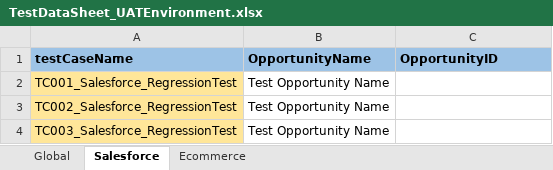
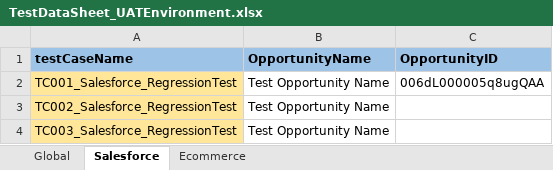
Before and after one commit to yogeshsjadhav13/PlaywrightForSalesforce, an Excel workbook: resources/TestDataSheet_UATEnvironment.xlsx, sheet Salesforce, drawn as a sheet; values as stored, in another font and other column widths than the file's, no borders; the diff names each change by its address in the sheet, - before the commit and + after, or states it on an @@ line.

```diff
--- a/resources/TestDataSheet_UATEnvironment.xlsx (sheet Salesforce)
+++ b/resources/TestDataSheet_UATEnvironment.xlsx (sheet Salesforce)
-C2 (OpportunityID): (empty)
+C2 (OpportunityID): 006dL000005q8ugQAA
```
Also changed, not shown: sheet Ecommerce, 2 other files.
